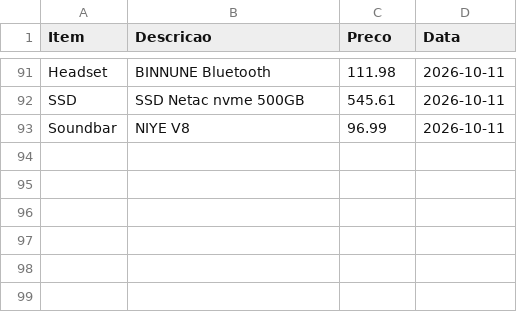
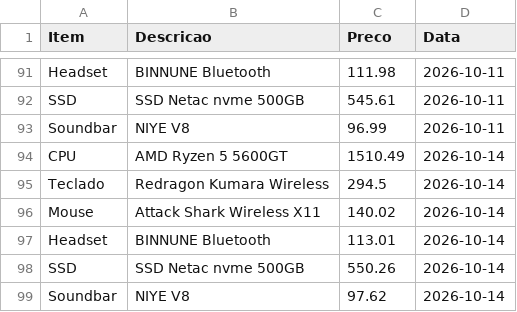
Before and after one commit to josafary-ds/PC-Gamer_Price_Monitoring, a CSV file: PC_Gamer.csv, drawn as a sheet; only a part is shown, gaps mark what is left out.

```diff
--- a/PC_Gamer.csv
+++ b/PC_Gamer.csv
@@ -93 +93,7 @@ SSD;SSD Netac nvme 500GB;545.61;2026-10-11
 Soundbar;NIYE V8;96.99;2026-10-11
+CPU;AMD Ryzen 5 5600GT;1510.49;2026-10-14
+Teclado;Redragon Kumara Wireless;294.5;2026-10-14
+Mouse;Attack Shark Wireless X11;140.02;2026-10-14
+Headset;BINNUNE Bluetooth;113.01;2026-10-14
+SSD;SSD Netac nvme 500GB;550.26;2026-10-14
+Soundbar;NIYE V8;97.62;2026-10-14
```
Also changed, not shown: 1 other file.
